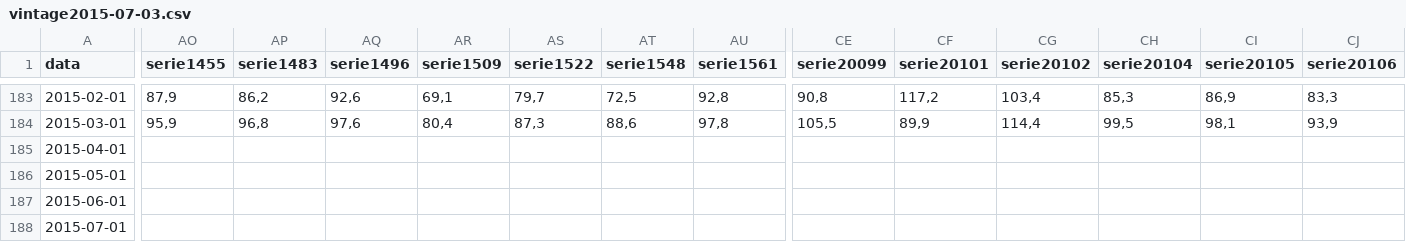
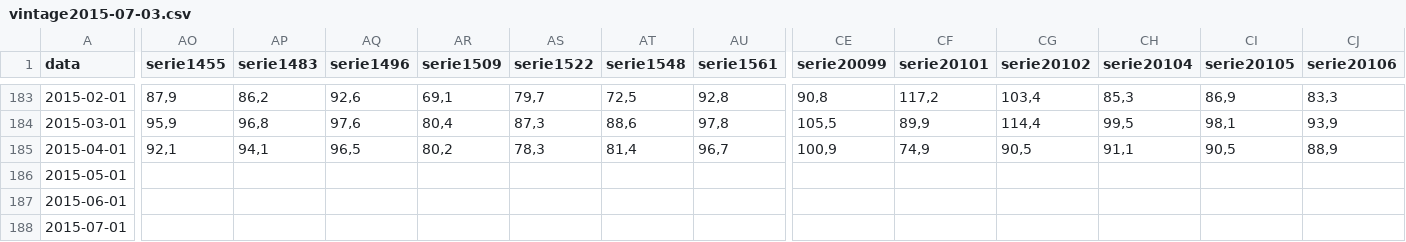
Before and after one commit to tiagogmartins/ArtigoBR, a CSV file: scripts/vintages/vintage2015-07-03.csv, drawn as a sheet; only a part is shown, gaps mark what is left out; the diff covers the shown part only; the diff names each change by its address in the sheet, - before the commit and + after, or states it on an @@ line.

```diff
--- a/scripts/vintages/vintage2015-07-03.csv
+++ b/scripts/vintages/vintage2015-07-03.csv
-AO185 (serie1455): (empty)
+AO185 (serie1455): 92,1
-AP185 (serie1483): (empty)
+AP185 (serie1483): 94,1
-AQ185 (serie1496): (empty)
+AQ185 (serie1496): 96,5
-AR185 (serie1509): (empty)
+AR185 (serie1509): 80,2
-AS185 (serie1522): (empty)
+AS185 (serie1522): 78,3
-AT185 (serie1548): (empty)
+AT185 (serie1548): 81,4
-AU185 (serie1561): (empty)
+AU185 (serie1561): 96,7
-CE185 (serie20099): (empty)
+CE185 (serie20099): 100,9
-CF185 (serie20101): (empty)
+CF185 (serie20101): 74,9
-CG185 (serie20102): (empty)
+CG185 (serie20102): 90,5
-CH185 (serie20104): (empty)
+CH185 (serie20104): 91,1
-CI185 (serie20105): (empty)
+CI185 (serie20105): 90,5
-CJ185 (serie20106): (empty)
+CJ185 (serie20106): 88,9
```
Also changed, not shown: 23 edited cells elsewhere in this file, scripts/vintages/vintage2015-07-31.csv, scripts/vintages/vintage2015-08-28.csv, 5 other files.
